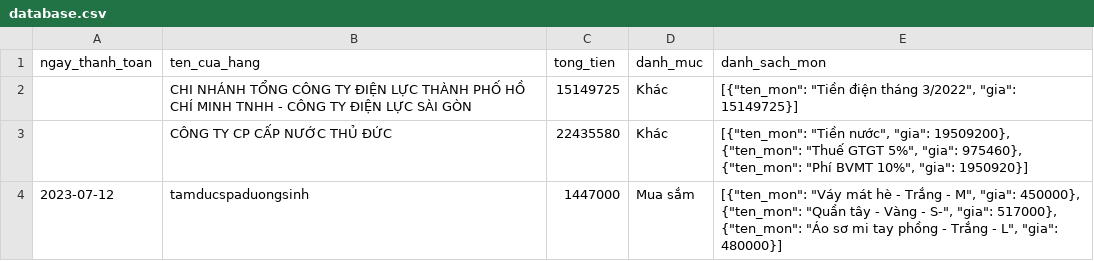
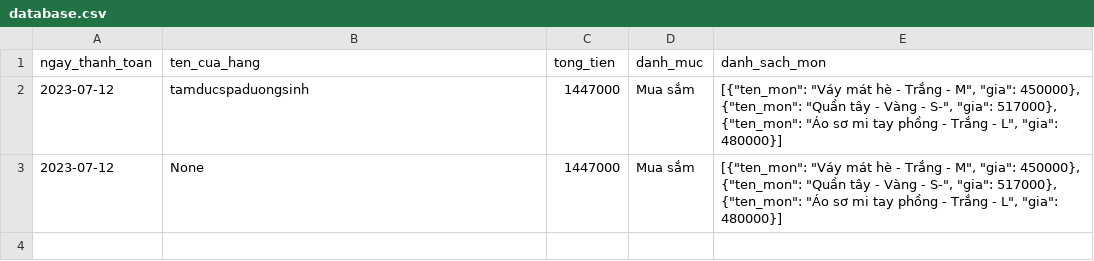
Before and after one commit to 25023498-nam/AI-Expense-Parser-Tracker, a CSV file: data/database.csv, drawn as a sheet; removed rows and columns are numbered as before the commit, all else as after; the diff names each change by its address in the sheet, - before the commit and + after, or states it on an @@ line.

```diff
--- a/data/database.csv
+++ b/data/database.csv
-row 2:  | CHI NHÁNH TỔNG CÔNG TY ĐIỆN LỰC THÀNH PHỐ HỒ CHÍ MINH TNHH - CÔNG TY ĐIỆN LỰC SÀI GÒN | 15149725 | Khác | [{"ten_mon": "Tiền điện tháng 3/2022", "gia": 15149725}]
-row 3:  | CÔNG TY CP CẤP NƯỚC THỦ ĐỨC | 22435580 | Khác | [{"ten_mon": "Tiền nước", "gia": 19509200}, {"ten_mon": "Thuế GTGT 5%", "gia": 975460}, {"ten_mon": "Phí BVMT 10%", "gia": 1950920}]
+row 3: 2023-07-12 | None | 1447000 | Mua sắm | [{"ten_mon": "Váy mát hè - Trắng - M", "gia": 450000}, {"ten_mon": "Quần tây - Vàng - S-", "gia": 517000}, {"ten_mon": "Áo sơ mi tay phồng - Trắng - L", "gia": 480000}]
```
Also changed, not shown: 4 other files.
